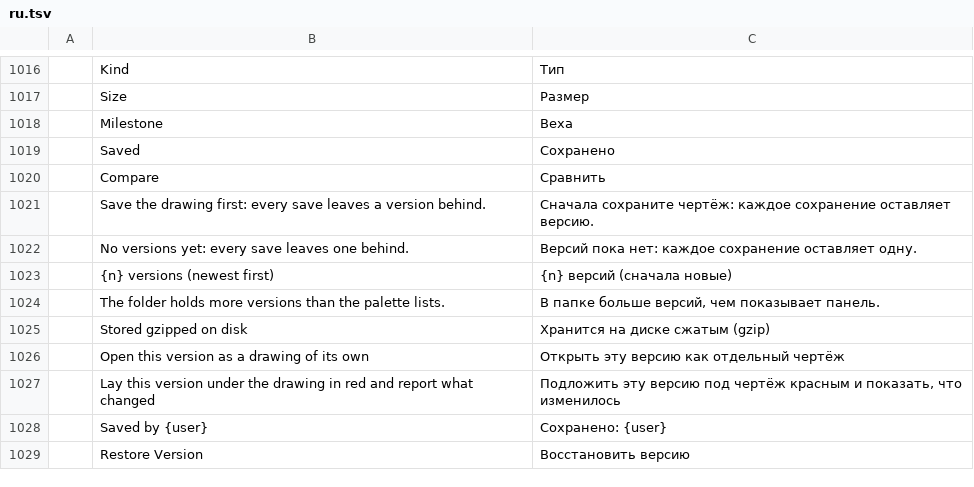
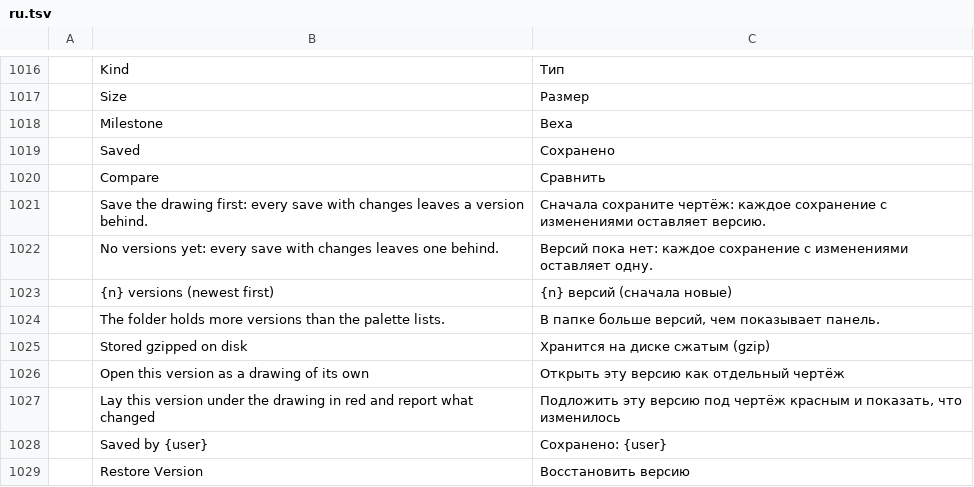
Before and after one commit to JareckiJ/cadcraft, a TSV file: crates/ui-egui/src/i18n/ru.tsv, drawn as a sheet; only a part is shown, gaps mark what is left out.

Commit message:
Drawing history: what the review found
A listing is sorted before it is capped: `read_dir` hands its entries over in no
order, so stopping the loop at the limit kept an arbitrary subset and `1` — what
OMNI-RESTORE and OMNI-DIFF mean by "the newest" — could point at an old version.

A save onto a file in `_OMNI_HISTORY` is refused: a revision opened from the
palette is history, not a drawing to edit in place, and saving it overwrote the
copy the timeline is made of (or the cache it was unpacked into). SAVEAS is the
way out, and it is named in the error.

The user part of a version's name no longer keeps `_`: the name's fields are
`_`-separated, so `john_doe` read back as user `john`, description `doe`, and
every save of such an account listed as a milestone. One `user_part_of` builds
the part for both the save and the snapshot path and the reply says what the
name says.

Opening a version fits it in the view (`zoom_pending`, as any open does), the
Window menu opens the palette through the same opener as the typed command, and
the docs, the README and the palette's own strings now say that a save with
changes leaves a version, and that a restore replaces the whole document —
layers and settings included, not only the objects.

```diff
--- a/crates/ui-egui/src/i18n/ru.tsv
+++ b/crates/ui-egui/src/i18n/ru.tsv
@@ -1020,4 +1020,4 @@
 	Compare	Сравнить
-	Save the drawing first: every save leaves a version behind.	Сначала сохраните чертёж: каждое сохранение оставляет версию.
-	No versions yet: every save leaves one behind.	Версий пока нет: каждое сохранение оставляет одну.
+	Save the drawing first: every save with changes leaves a version behind.	Сначала сохраните чертёж: каждое сохранение с изменениями оставляет версию.
+	No versions yet: every save with changes leaves one behind.	Версий пока нет: каждое сохранение с изменениями оставляет одну.
 	{n} versions (newest first)	{n} версий (сначала новые)
```
Also changed, not shown: crates/ui-egui/src/i18n/uk.tsv, 7 other files.
